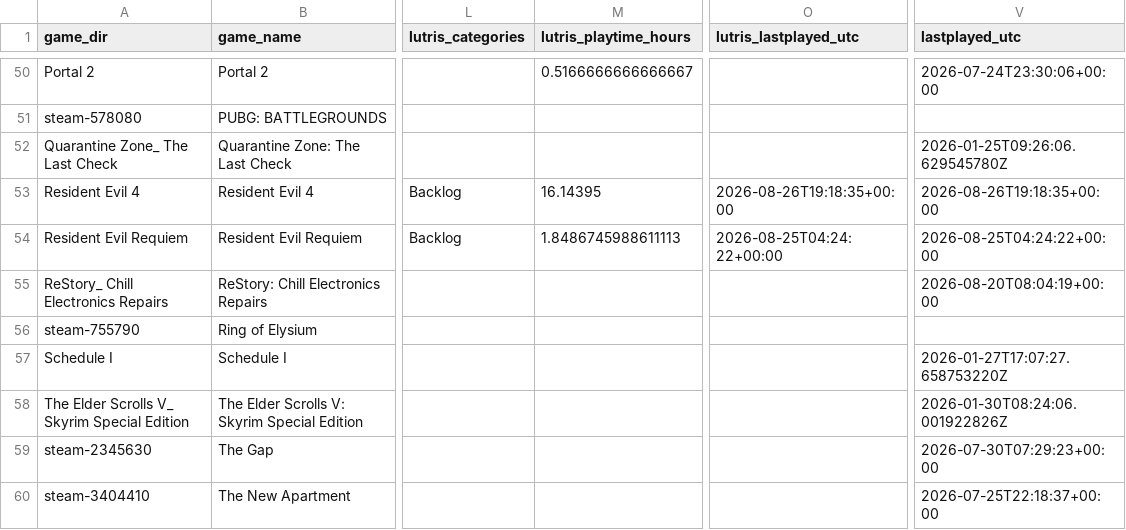
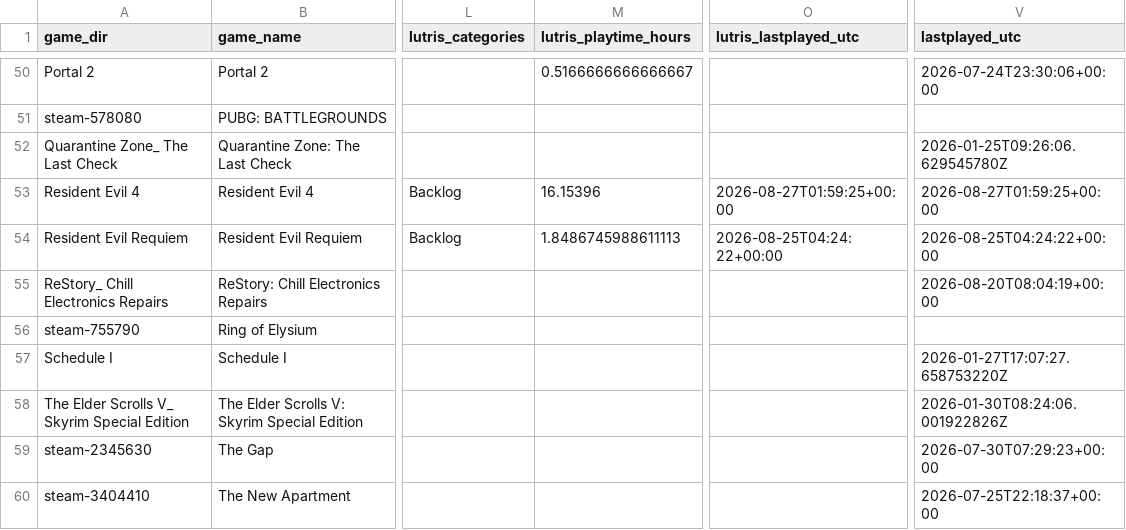
Before and after one commit to x3ero0/ludusavi-stats-public, a CSV file: ludusavi_game_data.csv, drawn as a sheet; only a part is shown, gaps mark what is left out; the diff names each change by its address in the sheet, - before the commit and + after, or states it on an @@ line.

```diff
--- a/ludusavi_game_data.csv
+++ b/ludusavi_game_data.csv
-M53 (lutris_playtime_hours): 16.14395
+M53 (lutris_playtime_hours): 16.15396
-O53 (lutris_lastplayed_utc): 2026-08-26T19:18:35+00:00
+O53 (lutris_lastplayed_utc): 2026-08-27T01:59:25+00:00
-V53 (lastplayed_utc): 2026-08-26T19:18:35+00:00
+V53 (lastplayed_utc): 2026-08-27T01:59:25+00:00
```
